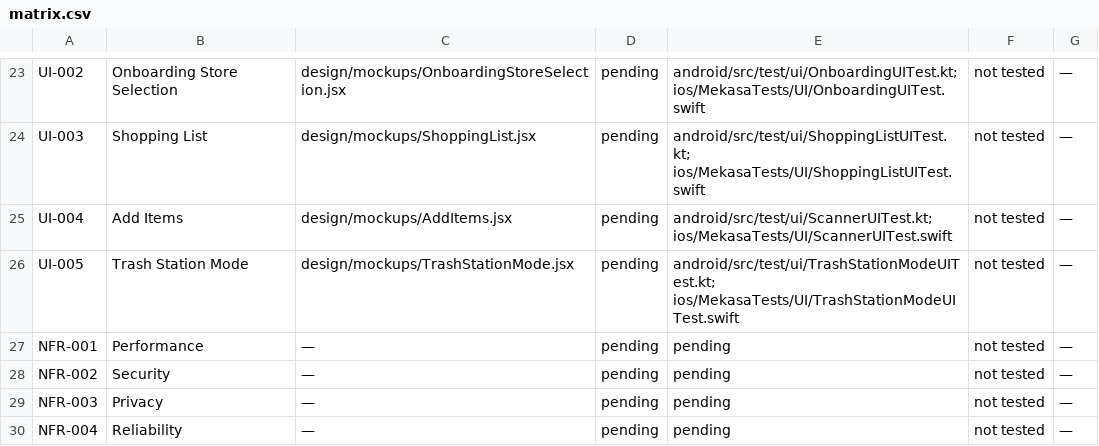
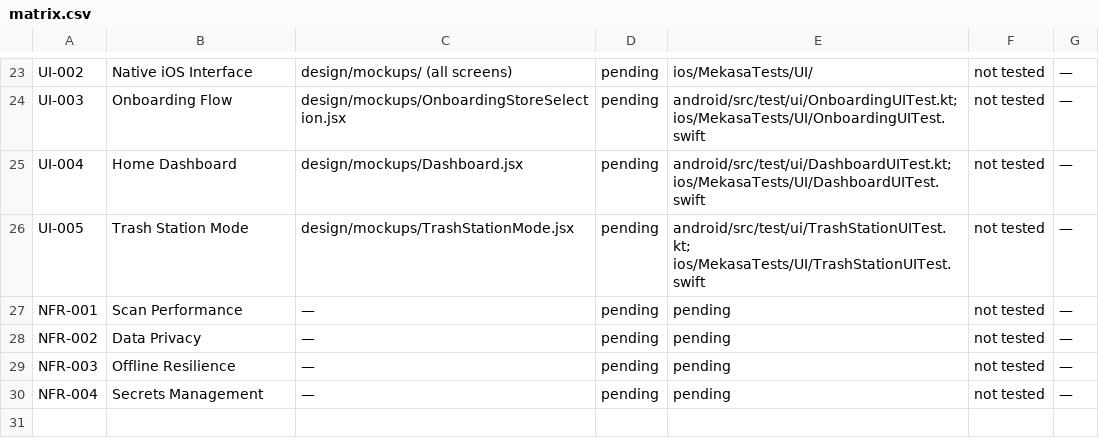
Before and after one commit to fernandogator/mekasa, a CSV file: traceability/matrix.csv, drawn as a sheet; only a part is shown, gaps mark what is left out; the diff covers the shown part only; the diff names each change by its address in the sheet, - before the commit and + after, or states it on an @@ line.

```diff
--- a/traceability/matrix.csv
+++ b/traceability/matrix.csv
-B23: Onboarding Store Selection
+B23: Native iOS Interface
-C23: design/mockups/OnboardingStoreSelection.jsx
+C23: design/mockups/ (all screens)
-E23: android/src/test/ui/OnboardingUITest.kt; ios/MekasaTests/UI/OnboardingUITest.swift
+E23: ios/MekasaTests/UI/
-B24: Shopping List
+B24: Onboarding Flow
-C24: design/mockups/ShoppingList.jsx
+C24: design/mockups/OnboardingStoreSelection.jsx
-E24: android/src/test/ui/ShoppingListUITest.kt; ios/MekasaTests/UI/ShoppingListUITest.swift
+E24: android/src/test/ui/OnboardingUITest.kt; ios/MekasaTests/UI/OnboardingUITest.swift
-B25: Add Items
+B25: Home Dashboard
-C25: design/mockups/AddItems.jsx
+C25: design/mockups/Dashboard.jsx
-E25: android/src/test/ui/ScannerUITest.kt; ios/MekasaTests/UI/ScannerUITest.swift
+E25: android/src/test/ui/DashboardUITest.kt; ios/MekasaTests/UI/DashboardUITest.swift
-E26: android/src/test/ui/TrashStationModeUITest.kt; ios/MekasaTests/UI/TrashStationModeUITest.swift
+E26: android/src/test/ui/TrashStationUITest.kt; ios/MekasaTests/UI/TrashStationUITest.swift
-B27: Performance
+B27: Scan Performance
-B28: Security
+B28: Data Privacy
-B29: Privacy
+B29: Offline Resilience
-B30: Reliability
+B30: Secrets Management
```
Also changed, not shown: 37 edited cells elsewhere in this file, 5 other files.
